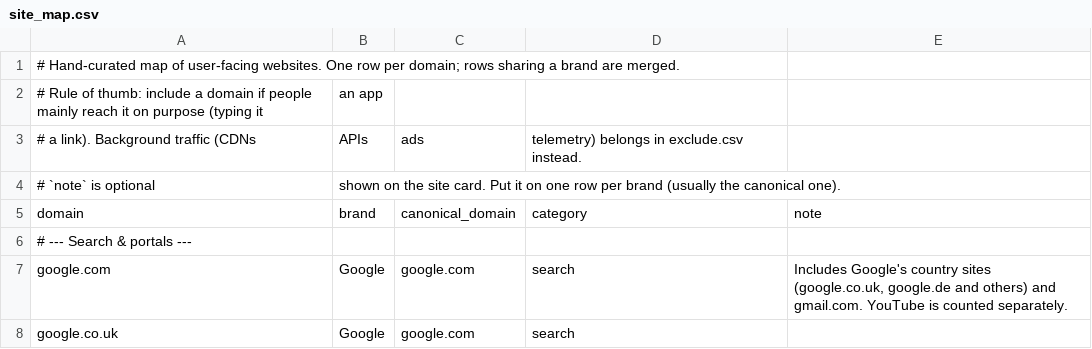
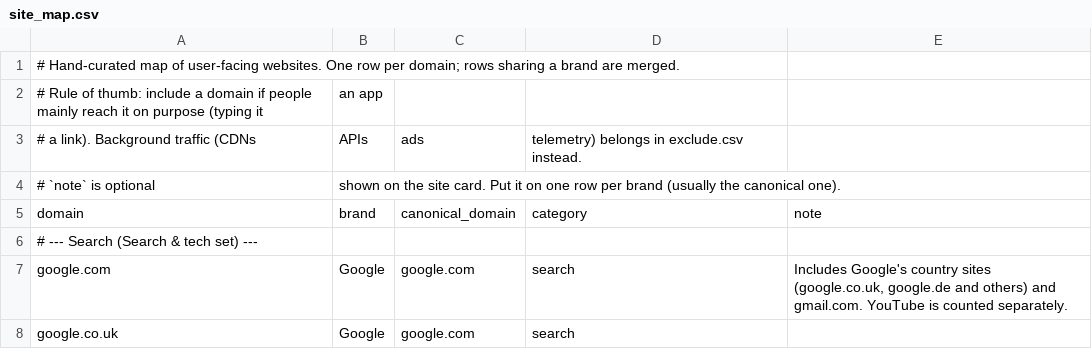
Before and after one commit to decgagan/searchopoly, a CSV file: pipeline/data/site_map.csv, drawn as a sheet; only a part is shown.

```diff
--- a/pipeline/data/site_map.csv
+++ b/pipeline/data/site_map.csv
@@ -5,3 +5,3 @@
 domain,brand,canonical_domain,category,note
-# --- Search & portals ---
+# --- Search (Search & tech set) ---
 google.com,Google,google.com,search,"Includes Google's country sites (google.co.uk, google.de and others) and gmail.com. YouTube is counted separately."
```
Also changed, not shown: pipeline/data/categories.csv, 5 other files.
